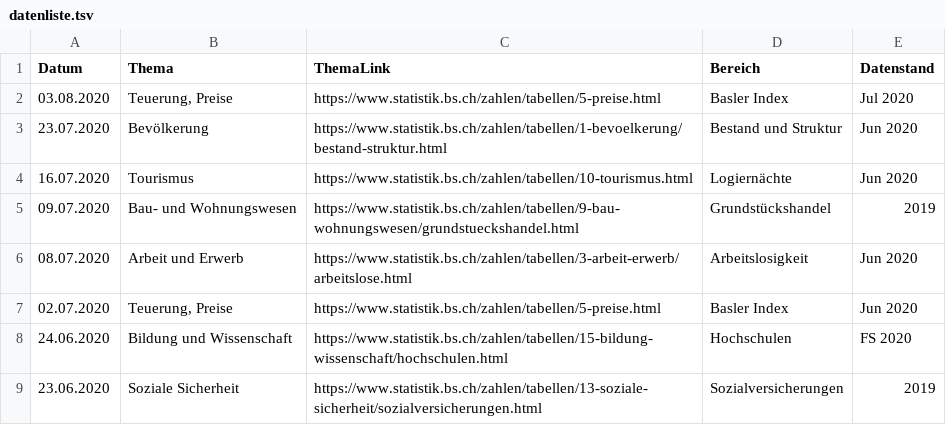
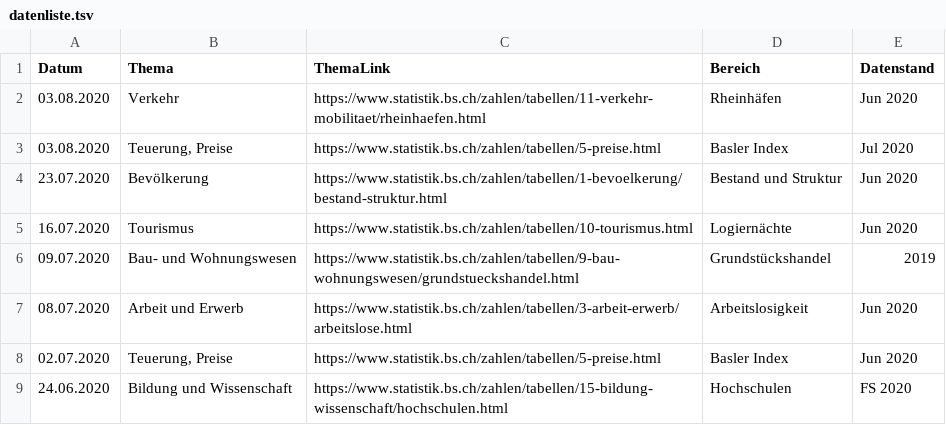
Before and after one commit to StataBS/indikatoren_plus, a TSV file: datenliste.tsv, drawn as a sheet; only a part is shown; the shorter side is filled out with more unchanged rows.

Commit message:
Update datenliste.tsv

```diff
--- a/datenliste.tsv
+++ b/datenliste.tsv
@@ -1,2 +1,3 @@
 Datum	Thema	ThemaLink	Bereich	Datenstand
+03.08.2020	Verkehr	https://www.statistik.bs.ch/zahlen/tabellen/11-verkehr-mobilitaet/rheinhaefen.html	Rheinhäfen	Jun 2020
 03.08.2020	Teuerung, Preise	https://www.statistik.bs.ch/zahlen/tabellen/5-preise.html	Basler Index	Jul 2020
```
